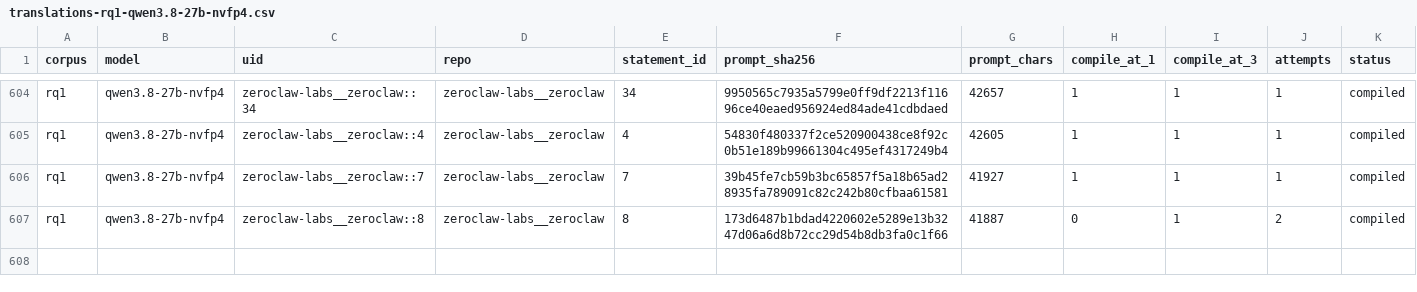
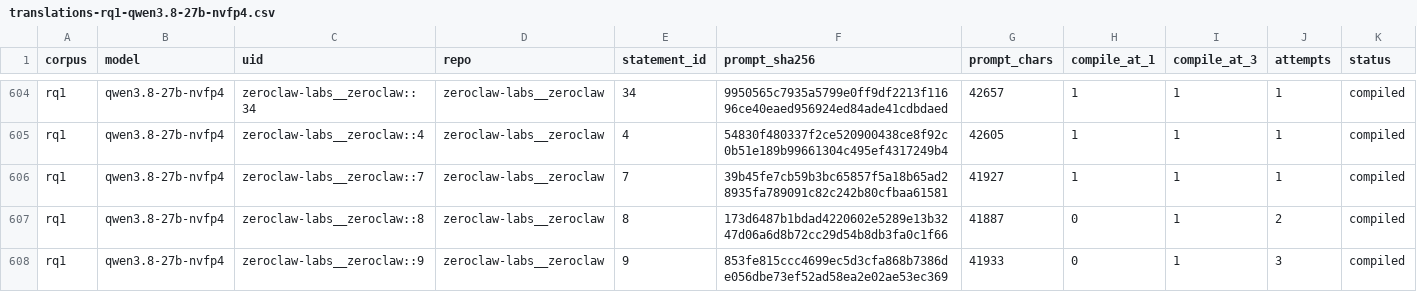
Before and after one commit to eunomia-bpf/ActPlane, a CSV file: docs/empirical-study/translation-models/translations-rq1-qwen3.8-27b-nvfp4.csv, drawn as a sheet; only a part is shown, gaps mark what is left out; rows hold the shown columns only; the diff names each change by its address in the sheet, - before the commit and + after, or states it on an @@ line.

Commit message:
experiments: complete initial Qwen corpus trials and retain access recovery

```diff
--- a/docs/empirical-study/translation-models/translations-rq1-qwen3.8-27b-nvfp4.csv
+++ b/docs/empirical-study/translation-models/translations-rq1-qwen3.8-27b-nvfp4.csv
+row 608: rq1 | qwen3.8-27b-nvfp4 | zeroclaw-labs__zeroclaw::9 | zeroclaw-labs__zeroclaw | 9 | 853fe815ccc4699ec5d3cfa868b7386de056dbe73ef52ad58ea2e02ae53ec369 | 41933 | 0 | 1 | 3 | compiled
```
Also changed, not shown: docs/empirical-study/translation-models/failure-counts.csv, docs/empirical-study/translation-models/failures.csv, 5 other files.
